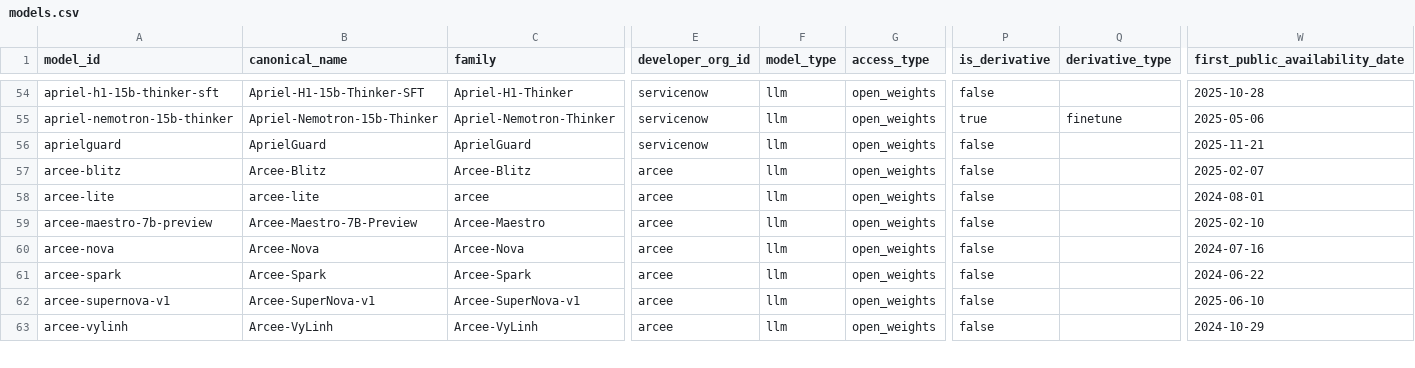
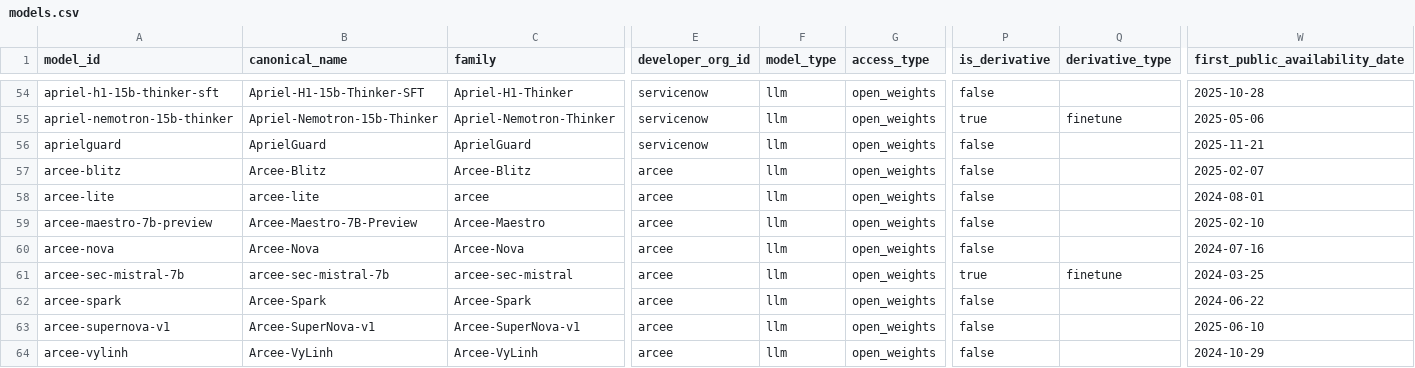
Before and after one commit to YasamanAnsari/llm-ledger, a CSV file: data/core/models.csv, drawn as a sheet; only a part is shown, gaps mark what is left out; rows hold the shown columns only; the diff covers the shown part only; the diff names each change by its address in the sheet, - before the commit and + after, or states it on an @@ line.

```diff
--- a/data/core/models.csv
+++ b/data/core/models.csv
+row 61: arcee-sec-mistral-7b | arcee-sec-mistral-7b | arcee-sec-mistral | arcee | llm | open_weights | true | finetune | 2024-03-25
```
Also changed, not shown: 8 added rows and 17 edited cells elsewhere in this file, data/core/claims.csv, data/core/events.csv, 40 other files.
